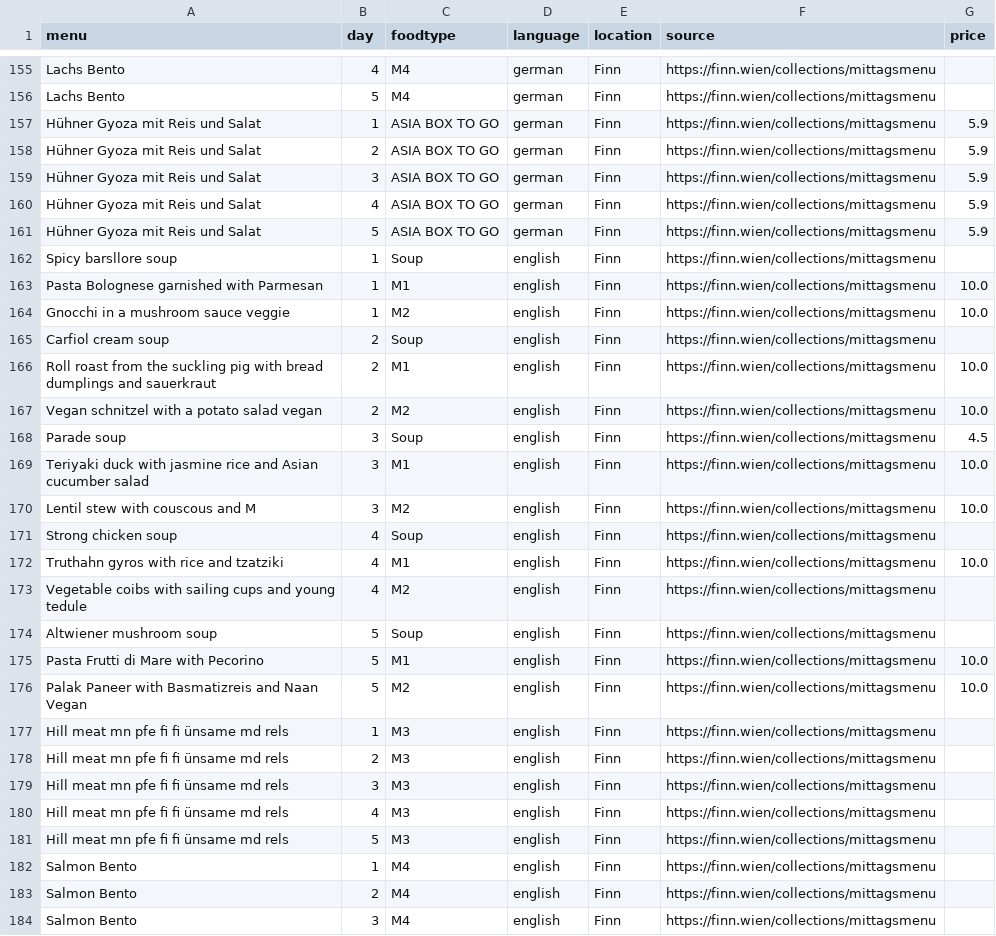
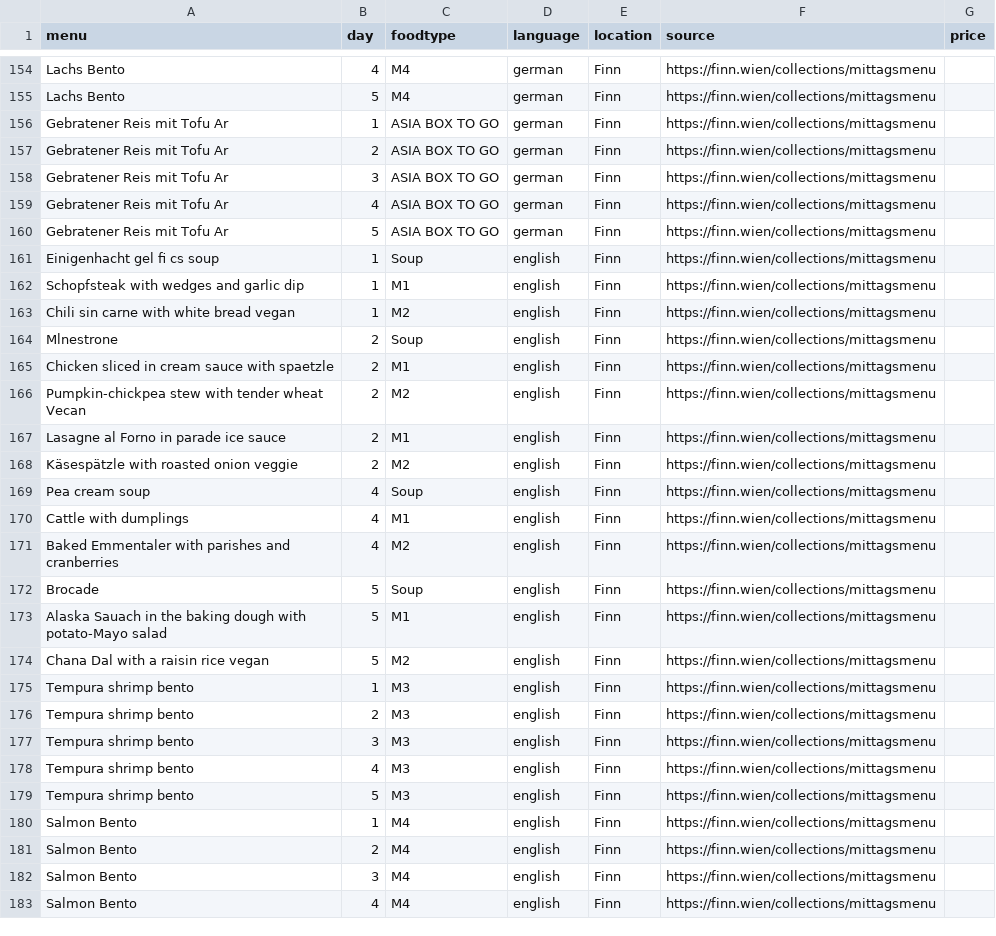
Before and after one commit to maxmheinze/menuscrape, a CSV file: menu_data.csv, drawn as a sheet; only a part is shown, gaps mark what is left out; the shorter side is filled out with more unchanged rows; removed rows and columns are numbered as before the commit, all else as after; the diff covers the shown part only; the diff names each change by its address in the sheet, - before the commit and + after, or states it on an @@ line.

```diff
--- a/menu_data.csv
+++ b/menu_data.csv
-A156:A160 (menu): Hühner Gyoza mit Reis und Salat
+A156:A160 (menu): Gebratener Reis mit Tofu Ar
-G156:G160 (price): 5.9
+G156:G160 (price): (empty)
-A161 (menu): Spicy barsllore soup
+A161 (menu): Einigenhacht gel ﬁ cs soup
-A162 (menu): Pasta Bolognese garnished with Parmesan
+A162 (menu): Schopfsteak with wedges and garlic dip
-G162:G163 (price): 10.0
+G162:G163 (price): (empty)
-A163 (menu): Gnocchi in a mushroom sauce veggie
+A163 (menu): Chili sin carne with white bread vegan
-A164 (menu): Carfiol cream soup
+A164 (menu): Mlnestrone
-A165 (menu): Roll roast from the suckling pig with bread dumplings and sauerkraut
+A165 (menu): Chicken sliced in cream sauce with spaetzle
-G165:G166 (price): 10.0
+G165:G166 (price): (empty)
-A166 (menu): Vegan schnitzel with a potato salad vegan
+A166 (menu): Pumpkin-chickpea stew with tender wheat Vecan
-row 168: Parade soup | 3 | Soup | english | Finn | https://finn.wien/collections/mittagsmenu | 4.5
-A167 (menu): Teriyaki duck with jasmine rice and Asian cucumber salad
+A167 (menu): Lasagne al Forno in parade ice sauce
-B167:B168 (day): 3
+B167:B168 (day): 2
-G167:G168 (price): 10.0
+G167:G168 (price): (empty)
-A168 (menu): Lentil stew with couscous and M
+A168 (menu): Käsespätzle with roasted onion veggie
-A169 (menu): Strong chicken soup
+A169 (menu): Pea cream soup
-A170 (menu): Truthahn gyros with rice and tzatziki
+A170 (menu): Cattle with dumplings
-G170 (price): 10.0
+G170 (price): (empty)
-A171 (menu): Vegetable coibs with sailing cups and young tedule
+A171 (menu): Baked Emmentaler with parishes and cranberries
-A172 (menu): Altwiener mushroom soup
+A172 (menu): Brocade
-A173 (menu): Pasta Frutti di Mare with Pecorino
+A173 (menu): Alaska Sauach in the baking dough with potato-Mayo salad
-G173:G174 (price): 10.0
+G173:G174 (price): (empty)
-A174 (menu): Palak Paneer with Basmatizreis and Naan Vegan
+A174 (menu): Chana Dal with a raisin rice vegan
-A175:A179 (menu): Hill meat mn pfe ﬁ ﬁ ünsame md rels
+A175:A179 (menu): Tempura shrimp bento
```
Also changed, not shown: 1 removed row and 96 edited cells elsewhere in this file, 1 other file.
